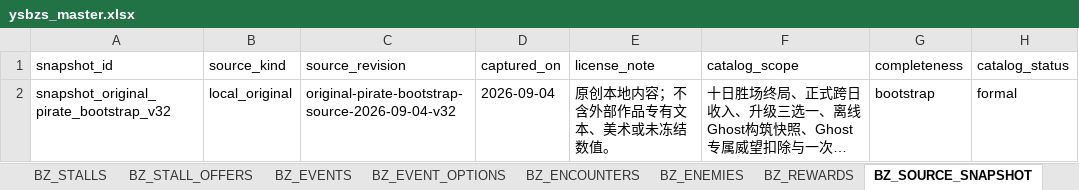
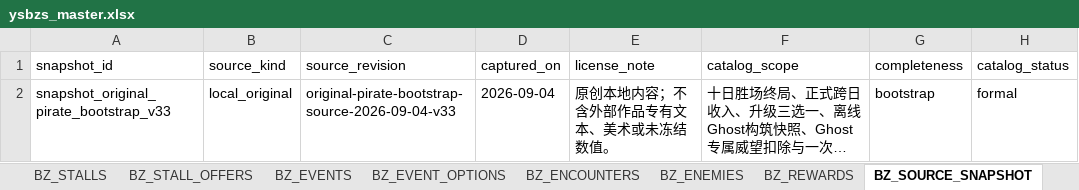
Before and after one commit to jyf0330/ysbzs, an Excel workbook: xlsx/ysbzs_master.xlsx, sheet BZ_SOURCE_SNAPSHOT, drawn as a sheet; long unchanged cells end in …; values as stored, in another font and other column widths than the file's, no borders; the diff names each change by its address in the sheet, - before the commit and + after, or states it on an @@ line.

Commit message:
fix(bazaar): export one-second Poison cadence
Migrate Poison v3 and revision v33 without changing item definitions. Scoped data and Godot cadence validation pass; full check:all remains 171/183 unit tests and is not claimed green.

```diff
--- a/xlsx/ysbzs_master.xlsx (sheet BZ_SOURCE_SNAPSHOT)
+++ b/xlsx/ysbzs_master.xlsx (sheet BZ_SOURCE_SNAPSHOT)
-A2 (snapshot_id): snapshot_original_pirate_bootstrap_v32
+A2 (snapshot_id): snapshot_original_pirate_bootstrap_v33
-C2 (source_revision): original-pirate-bootstrap-source-2026-09-04-v32
+C2 (source_revision): original-pirate-bootstrap-source-2026-09-04-v33
```
Also changed, not shown: sheet BZ_GAMEPLAY, sheet BZ_GHOST_SNAPSHOTS, 9 other files.
